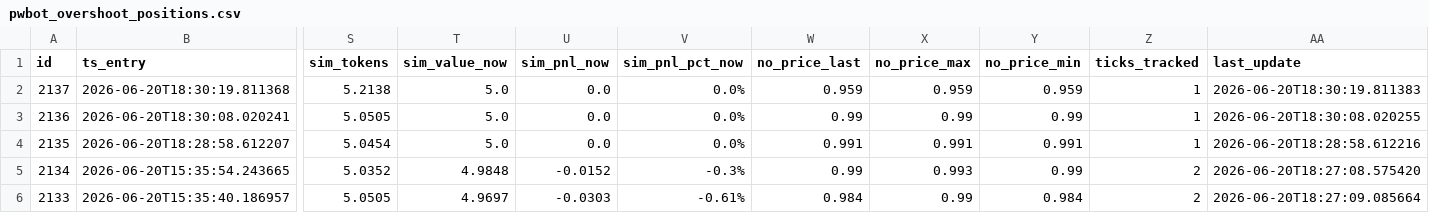
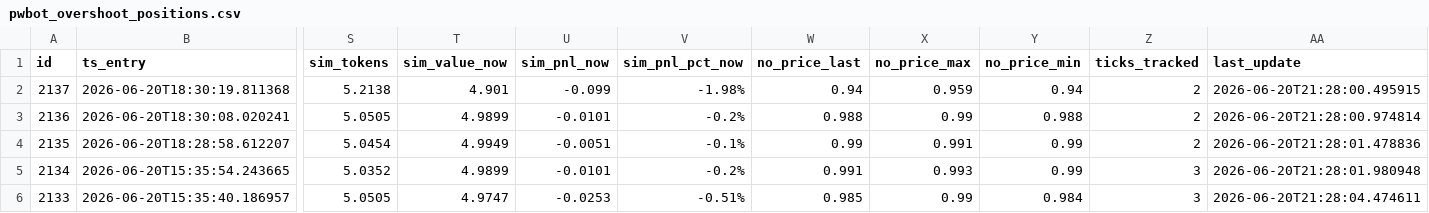
Before and after one commit to arqderman-tech/Polybot, a CSV file: pwbot_overshoot_positions.csv, drawn as a sheet; only a part is shown, gaps mark what is left out; the diff covers the shown part only; the diff names each change by its address in the sheet, - before the commit and + after, or states it on an @@ line.

Commit message:
📦 Data update [run #839]

```diff
--- a/pwbot_overshoot_positions.csv
+++ b/pwbot_overshoot_positions.csv
-T2 (sim_value_now): 5.0
+T2 (sim_value_now): 4.901
-U2 (sim_pnl_now): 0.0
+U2 (sim_pnl_now): -0.099
-V2 (sim_pnl_pct_now): 0.0%
+V2 (sim_pnl_pct_now): -1.98%
-W2 (no_price_last): 0.959
+W2 (no_price_last): 0.94
-Y2 (no_price_min): 0.959
+Y2 (no_price_min): 0.94
-Z2:Z4 (ticks_tracked): 1
+Z2:Z4 (ticks_tracked): 2
-AA2 (last_update): 2026-06-20T18:30:19.811383
+AA2 (last_update): 2026-06-20T21:28:00.495915
-T3 (sim_value_now): 5.0
+T3 (sim_value_now): 4.9899
-U3 (sim_pnl_now): 0.0
+U3 (sim_pnl_now): -0.0101
-V3 (sim_pnl_pct_now): 0.0%
+V3 (sim_pnl_pct_now): -0.2%
-W3 (no_price_last): 0.99
+W3 (no_price_last): 0.988
-Y3 (no_price_min): 0.99
+Y3 (no_price_min): 0.988
-AA3 (last_update): 2026-06-20T18:30:08.020255
+AA3 (last_update): 2026-06-20T21:28:00.974814
-T4 (sim_value_now): 5.0
+T4 (sim_value_now): 4.9949
-U4 (sim_pnl_now): 0.0
+U4 (sim_pnl_now): -0.0051
-V4 (sim_pnl_pct_now): 0.0%
+V4 (sim_pnl_pct_now): -0.1%
-W4 (no_price_last): 0.991
+W4 (no_price_last): 0.99
-Y4 (no_price_min): 0.991
+Y4 (no_price_min): 0.99
-AA4 (last_update): 2026-06-20T18:28:58.612216
+AA4 (last_update): 2026-06-20T21:28:01.478836
-T5 (sim_value_now): 4.9848
+T5 (sim_value_now): 4.9899
-U5 (sim_pnl_now): -0.0152
+U5 (sim_pnl_now): -0.0101
-V5 (sim_pnl_pct_now): -0.3%
+V5 (sim_pnl_pct_now): -0.2%
-W5 (no_price_last): 0.99
+W5 (no_price_last): 0.991
-Z5:Z6 (ticks_tracked): 2
+Z5:Z6 (ticks_tracked): 3
-AA5 (last_update): 2026-06-20T18:27:08.575420
+AA5 (last_update): 2026-06-20T21:28:01.980948
-T6 (sim_value_now): 4.9697
+T6 (sim_value_now): 4.9747
-U6 (sim_pnl_now): -0.0303
+U6 (sim_pnl_now): -0.0253
-V6 (sim_pnl_pct_now): -0.61%
+V6 (sim_pnl_pct_now): -0.51%
-W6 (no_price_last): 0.984
+W6 (no_price_last): 0.985
-AA6 (last_update): 2026-06-20T18:27:09.085664
+AA6 (last_update): 2026-06-20T21:28:04.474611
```
Also changed, not shown: 165 edited cells elsewhere in this file.
